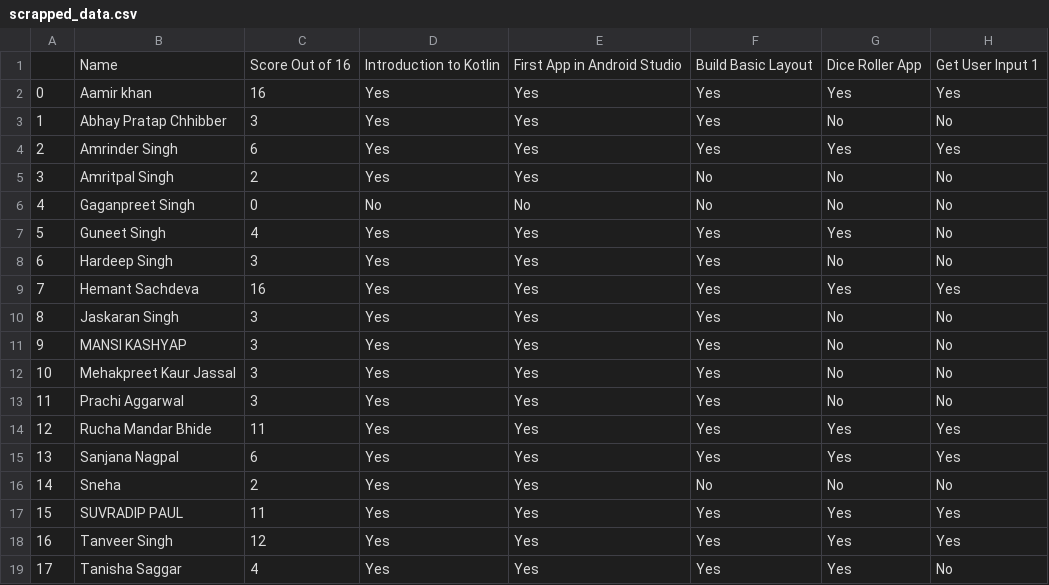
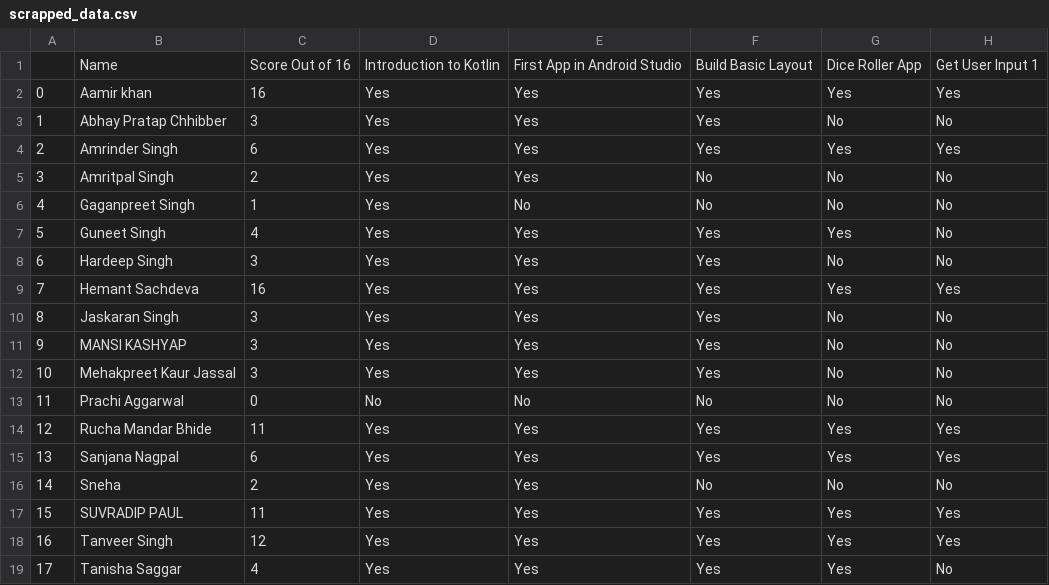
Before and after one commit to HemantSachdeva/google_developers_profile_scraper, a CSV file: data/scrapped_data.csv, drawn as a sheet; only a part is shown; the diff names each change by its address in the sheet, - before the commit and + after, or states it on an @@ line.

```diff
--- a/data/scrapped_data.csv
+++ b/data/scrapped_data.csv
-C6: 0
+C6: 1
-D6: No
+D6: Yes
-C13: 3
+C13: 0
-D13: Yes
+D13: No
-E13: Yes
+E13: No
-F13: Yes
+F13: No
```
Also changed, not shown: 1 other file.
